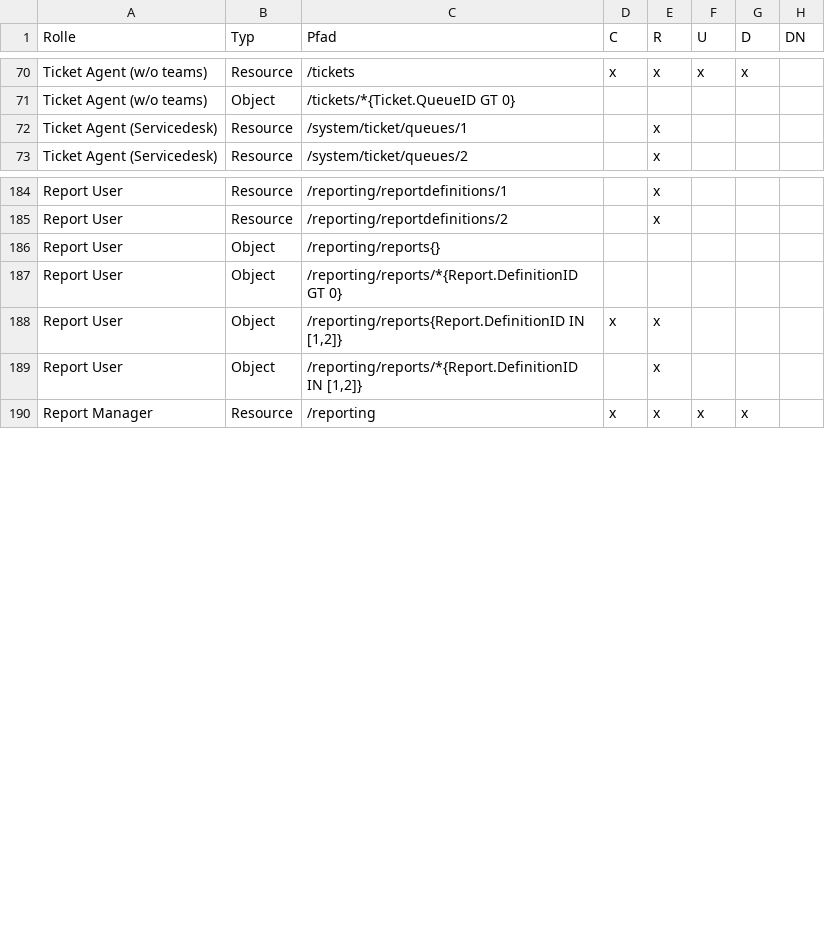
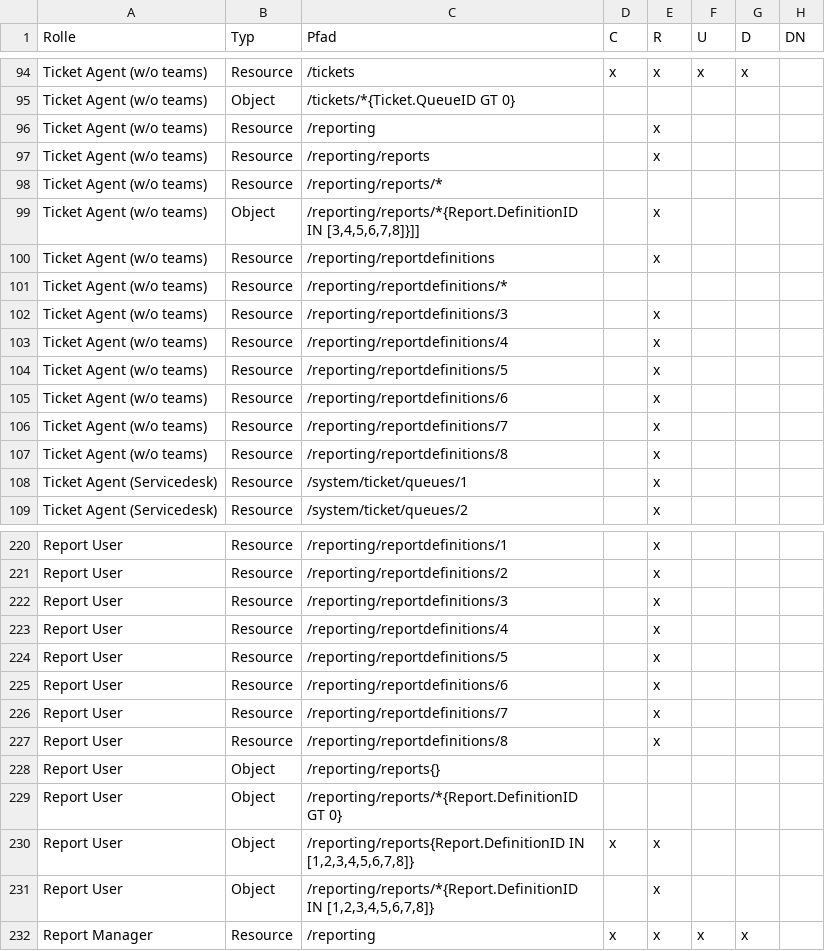
Before and after one commit to kix-service-software/kix-backend, a CSV file: var/packagesetup/initial_permissions.csv, drawn as a sheet; only a part is shown, gaps mark what is left out; the diff covers the shown part only.

Commit message:
KIX2018-6731 initial reports for charts

```diff
--- a/var/packagesetup/initial_permissions.csv
+++ b/var/packagesetup/initial_permissions.csv
@@ -71,2 +95,14 @@
 "Ticket Agent (w/o teams)";"Object";"/tickets/*{Ticket.QueueID GT 0}";;;;;
+"Ticket Agent (w/o teams)";"Resource";"/reporting";;"x";;;
+"Ticket Agent (w/o teams)";"Resource";"/reporting/reports";;"x";;;
+"Ticket Agent (w/o teams)";"Resource";"/reporting/reports/*";;;;;
+"Ticket Agent (w/o teams)";"Object";"/reporting/reports/*{Report.DefinitionID IN [3,4,5,6,7,8]}]]";;"x";;;
+"Ticket Agent (w/o teams)";"Resource";"/reporting/reportdefinitions";;"x";;;
+"Ticket Agent (w/o teams)";"Resource";"/reporting/reportdefinitions/*";;;;;
+"Ticket Agent (w/o teams)";"Resource";"/reporting/reportdefinitions/3";;"x";;;
+"Ticket Agent (w/o teams)";"Resource";"/reporting/reportdefinitions/4";;"x";;;
+"Ticket Agent (w/o teams)";"Resource";"/reporting/reportdefinitions/5";;"x";;;
+"Ticket Agent (w/o teams)";"Resource";"/reporting/reportdefinitions/6";;"x";;;
+"Ticket Agent (w/o teams)";"Resource";"/reporting/reportdefinitions/7";;"x";;;
+"Ticket Agent (w/o teams)";"Resource";"/reporting/reportdefinitions/8";;"x";;;
 "Ticket Agent (Servicedesk)";"Resource";"/system/ticket/queues/1";;"x";;;
@@ -185,6 +221,12 @@
 "Report User";"Resource";"/reporting/reportdefinitions/2";;"x";;;
+"Report User";"Resource";"/reporting/reportdefinitions/3";;"x";;;
+"Report User";"Resource";"/reporting/reportdefinitions/4";;"x";;;
+"Report User";"Resource";"/reporting/reportdefinitions/5";;"x";;;
+"Report User";"Resource";"/reporting/reportdefinitions/6";;"x";;;
+"Report User";"Resource";"/reporting/reportdefinitions/7";;"x";;;
+"Report User";"Resource";"/reporting/reportdefinitions/8";;"x";;;
 "Report User";"Object";"/reporting/reports{}";;;;;
 "Report User";"Object";"/reporting/reports/*{Report.DefinitionID GT 0}";;;;;
-"Report User";"Object";"/reporting/reports{Report.DefinitionID IN [1,2]}";"x";"x";;;
-"Report User";"Object";"/reporting/reports/*{Report.DefinitionID IN [1,2]}";;"x";;;
+"Report User";"Object";"/reporting/reports{Report.DefinitionID IN [1,2,3,4,5,6,7,8]}";"x";"x";;;
+"Report User";"Object";"/reporting/reports/*{Report.DefinitionID IN [1,2,3,4,5,6,7,8]}";;"x";;;
 "Report Manager";"Resource";"/reporting";"x";"x";"x";"x";
```
Also changed, not shown: 24 added rows elsewhere in this file, 26 other files.
